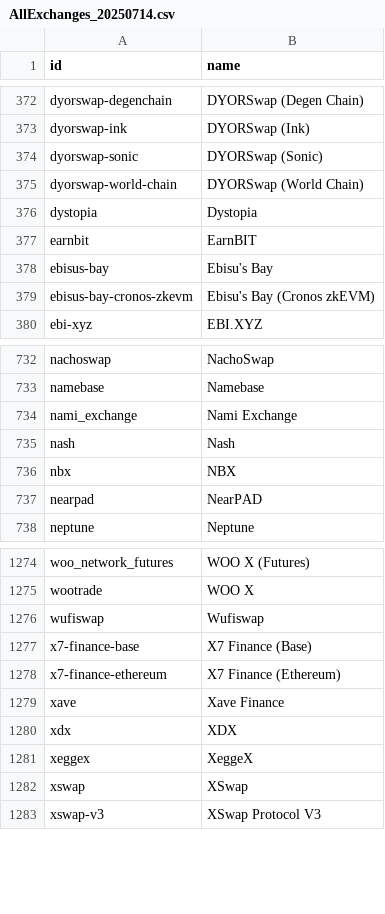
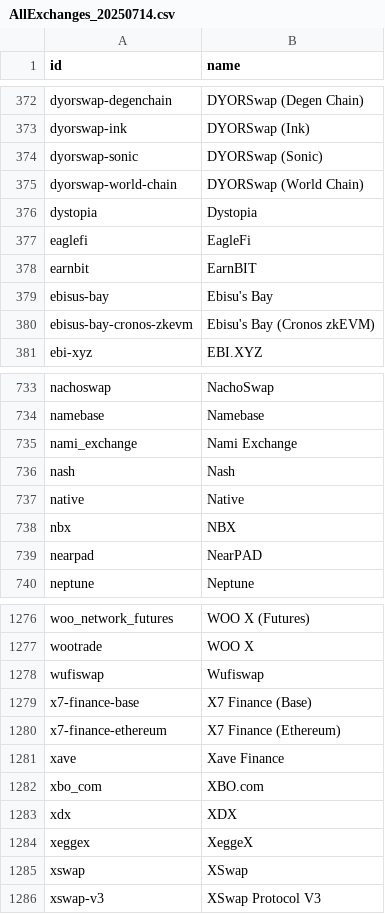
Before and after one commit to Invoany/get_exchange_symbols_coingecko, a CSV file: Output/AllExchanges_20250714.csv, drawn as a sheet; only a part is shown, gaps mark what is left out.

Commit message:
Upload of file/files until 2025-07-14 into the repository get_exchange_symbols_coingecko

```diff
--- a/Output/AllExchanges_20250714.csv
+++ b/Output/AllExchanges_20250714.csv
@@ -376,2 +376,3 @@ dyorswap-world-chain,DYORSwap (World Chain)
 dystopia,Dystopia
+eaglefi,EagleFi
 earnbit,EarnBIT
@@ -735,2 +736,3 @@ nami_exchange,Nami Exchange
 nash,Nash
+native,Native
 nbx,NBX
@@ -1279,2 +1281,3 @@ x7-finance-ethereum,X7 Finance (Ethereum)
 xave,Xave Finance
+xbo_com,XBO.com
 xdx,XDX
```
